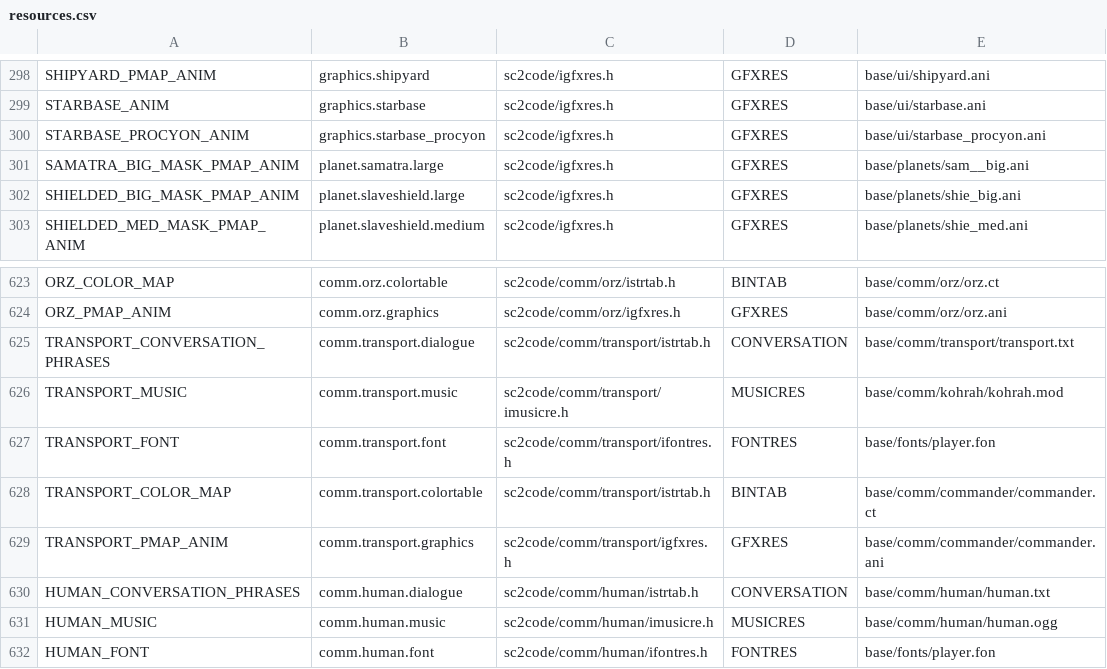
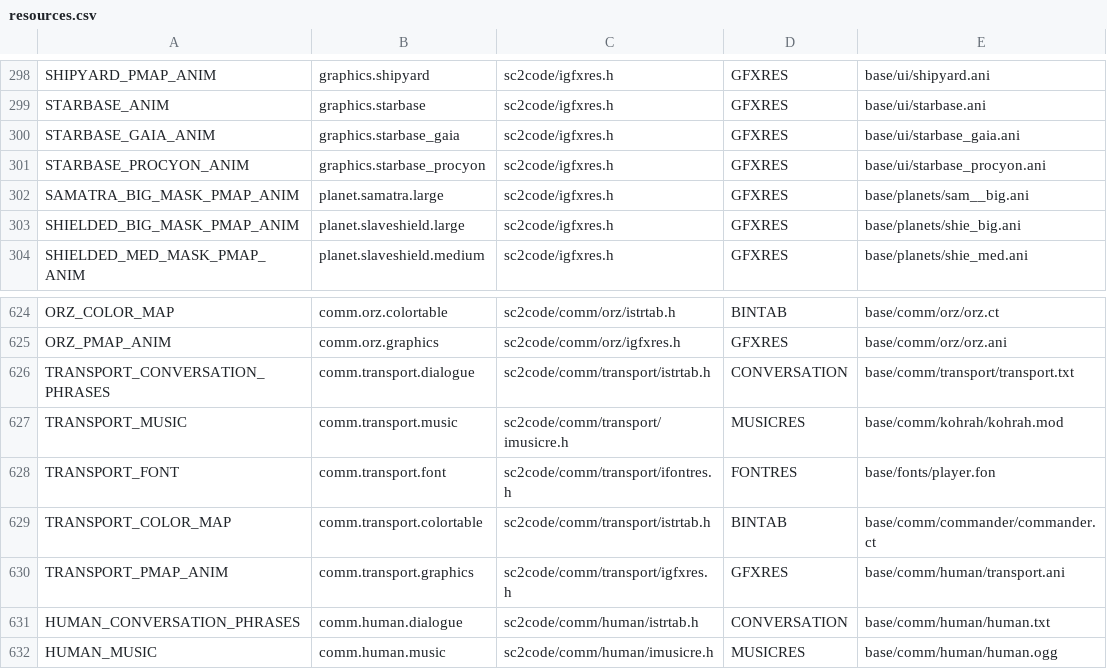
Before and after one commit to trinaryouroboros/project6014, a CSV file: tools/resmap/resources.csv, drawn as a sheet; only a part is shown, gaps mark what is left out; the shorter side is filled out with more unchanged rows.

Commit message:
Replace Sol with Gaia at Syreen starbase (artwork courtesy of Damon) Revert unwanted changes in config functions Fully replace transport captain with amended version of cruiser captain Reduce life forms count (1/3 left) in the old quadrant (to make bio harvesting not so easy for experienced players)

```diff
--- a/tools/resmap/resources.csv
+++ b/tools/resmap/resources.csv
@@ -299,2 +299,3 @@ SHIPYARD_PMAP_ANIM,graphics.shipyard,sc2code/igfxres.h,GFXRES,base/ui/shipyard.a
 STARBASE_ANIM,graphics.starbase,sc2code/igfxres.h,GFXRES,base/ui/starbase.ani
+STARBASE_GAIA_ANIM,graphics.starbase_gaia,sc2code/igfxres.h,GFXRES,base/ui/starbase_gaia.ani
 STARBASE_PROCYON_ANIM,graphics.starbase_procyon,sc2code/igfxres.h,GFXRES,base/ui/starbase_procyon.ani
@@ -628,3 +629,3 @@ TRANSPORT_FONT,comm.transport.font,sc2code/comm/transport/ifontres.h,FONTRES,bas
 TRANSPORT_COLOR_MAP,comm.transport.colortable,sc2code/comm/transport/istrtab.h,BINTAB,base/comm/commander/commander.ct
-TRANSPORT_PMAP_ANIM,comm.transport.graphics,sc2code/comm/transport/igfxres.h,GFXRES,base/comm/commander/commander.ani
+TRANSPORT_PMAP_ANIM,comm.transport.graphics,sc2code/comm/transport/igfxres.h,GFXRES,base/comm/human/transport.ani
 HUMAN_CONVERSATION_PHRASES,comm.human.dialogue,sc2code/comm/human/istrtab.h,CONVERSATION,base/comm/human/human.txt
```
Also changed, not shown: 18 other files.
